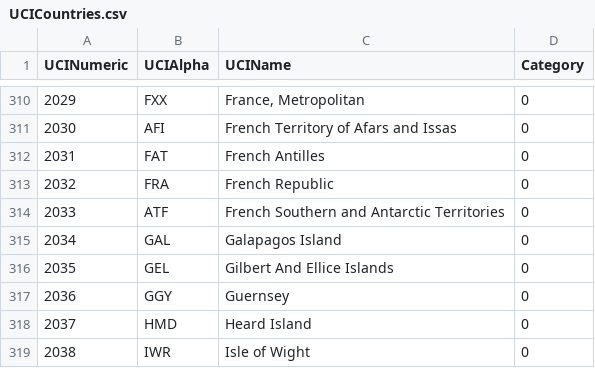
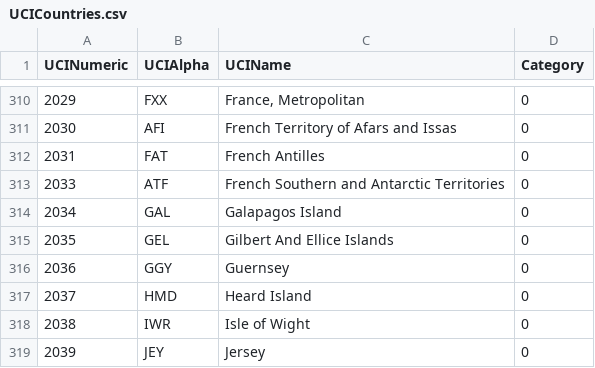
Before and after one commit to mpearce/UCIMerge, a CSV file: UCICountries.csv, drawn as a sheet; only a part is shown, gaps mark what is left out; the shorter side is filled out with more unchanged rows.

```diff
--- a/UCICountries.csv
+++ b/UCICountries.csv
@@ -312,3 +312,2 @@ UCINumeric,UCIAlpha,UCIName,Category
 2031,FAT,French Antilles,0
-2032,FRA,French Republic,0
 2033,ATF,French Southern and Antarctic Territories,0
```
Also changed, not shown: UCIMergeList.csv, 1 other file.
